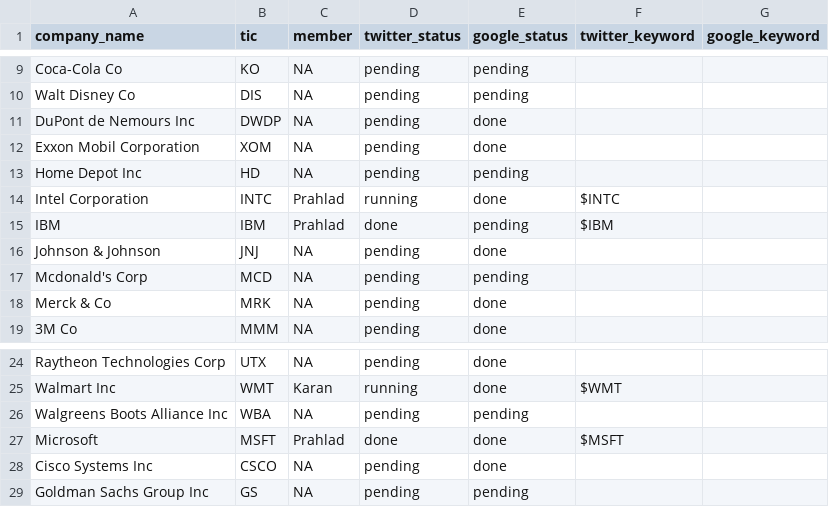
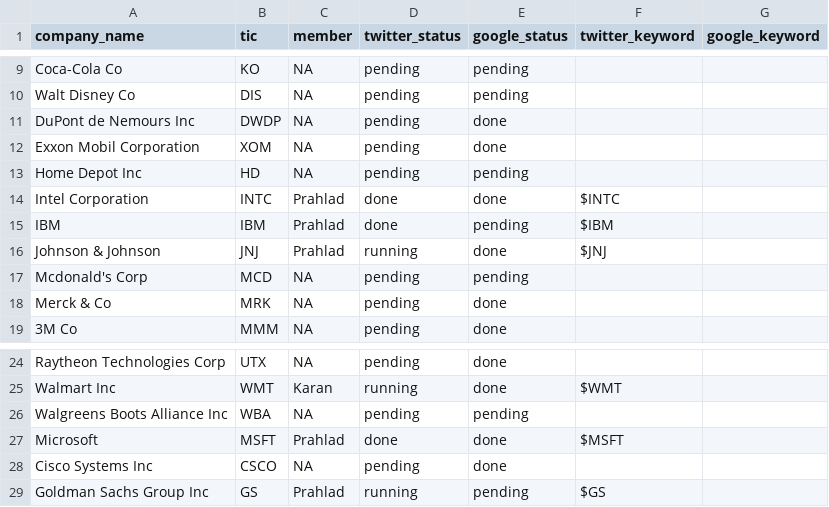
Before and after one commit to karan-w/WebScraping, a CSV file: twitter-scraping/companies_status.csv, drawn as a sheet; only a part is shown, gaps mark what is left out.

Commit message:
Updated companies status

```diff
--- a/twitter-scraping/companies_status.csv
+++ b/twitter-scraping/companies_status.csv
@@ -13,5 +13,5 @@ Exxon Mobil Corporation,XOM,NA,pending  ,done,,
 Home Depot Inc,HD,NA,pending  ,pending,,
-Intel Corporation,INTC,Prahlad,running  ,done,$INTC,
+Intel Corporation,INTC,Prahlad,done,done,$INTC,
 IBM,IBM,Prahlad,done,pending,$IBM,
-Johnson & Johnson,JNJ,NA,pending  ,done,,
+Johnson & Johnson,JNJ,Prahlad,running,done,$JNJ,
 Mcdonald's Corp,MCD,NA,pending  ,pending,,
@@ -28,2 +28,2 @@ Microsoft,MSFT,Prahlad,done,done,$MSFT,
 Cisco Systems Inc,CSCO,NA,pending,done,,
-Goldman Sachs Group Inc,GS,NA,pending ,pending,,
+Goldman Sachs Group Inc,GS,Prahlad,running,pending,$GS,
```
